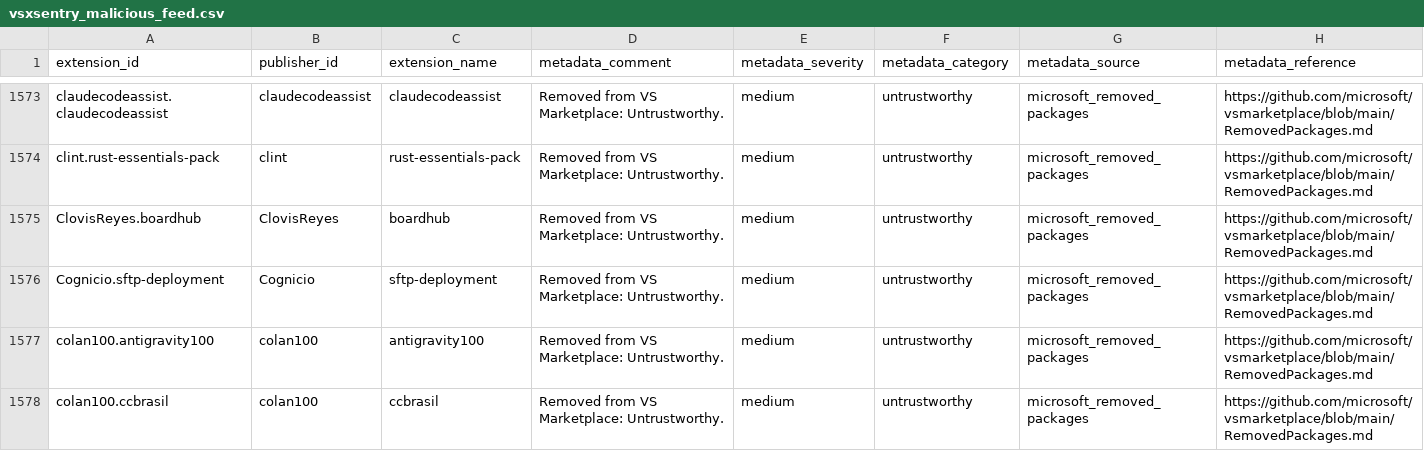
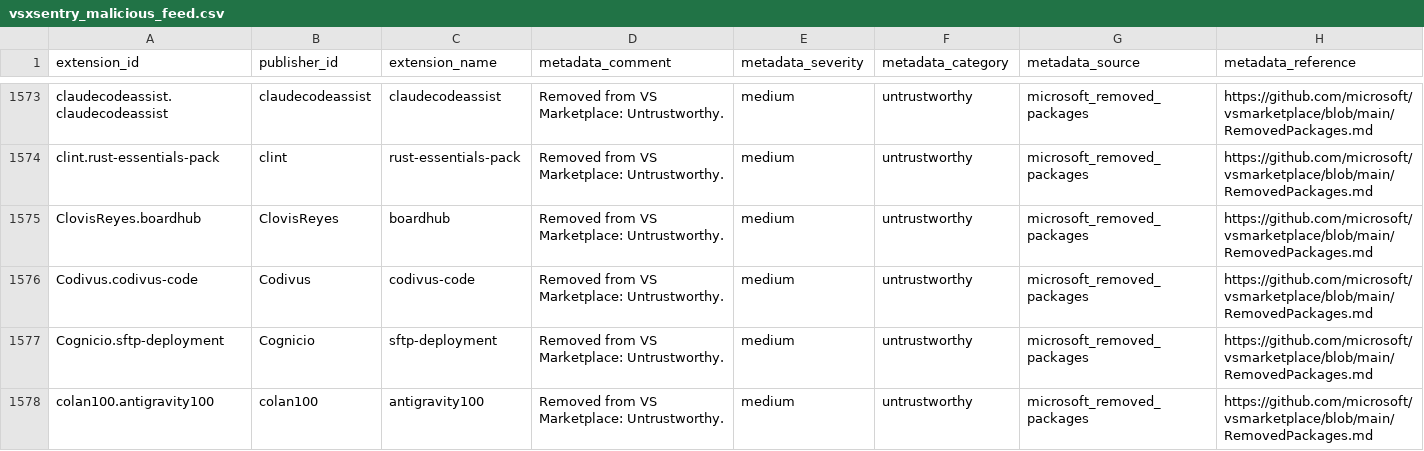
Before and after one commit to vsxsentry/vsxsentry.github.io, a CSV file: feeds/vsxsentry_malicious_feed.csv, drawn as a sheet; only a part is shown, gaps mark what is left out; the shorter side is filled out with more unchanged rows; rows hold the shown columns only; the diff names each change by its address in the sheet, - before the commit and + after, or states it on an @@ line.

```diff
--- a/feeds/vsxsentry_malicious_feed.csv
+++ b/feeds/vsxsentry_malicious_feed.csv
+row 1576: Codivus.codivus-code | Codivus | codivus-code | Removed from VS Marketplace: Untrustworthy. | medium | untrustworthy | microsoft_removed_packages | https://github.com/microsoft/vsmarketplace/blob/main/RemovedPackages.md
```
Also changed, not shown: feeds/vsxsentry_feed.csv, feeds/vsxsentry_opencti_import.csv, 11 other files.
